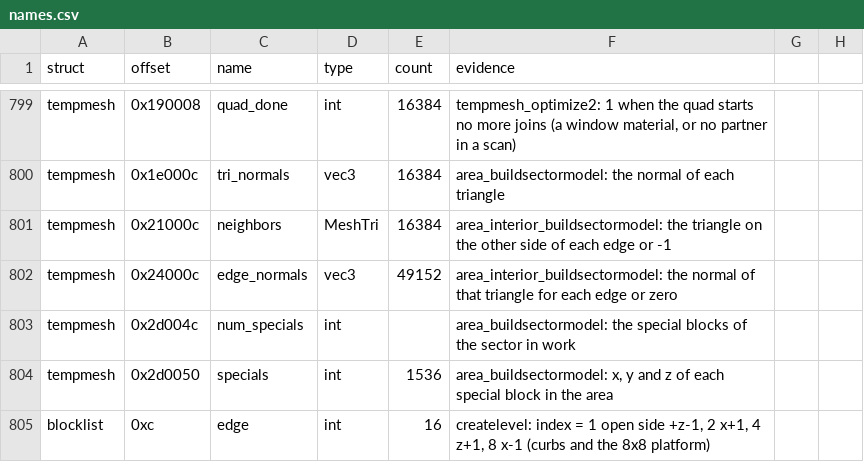
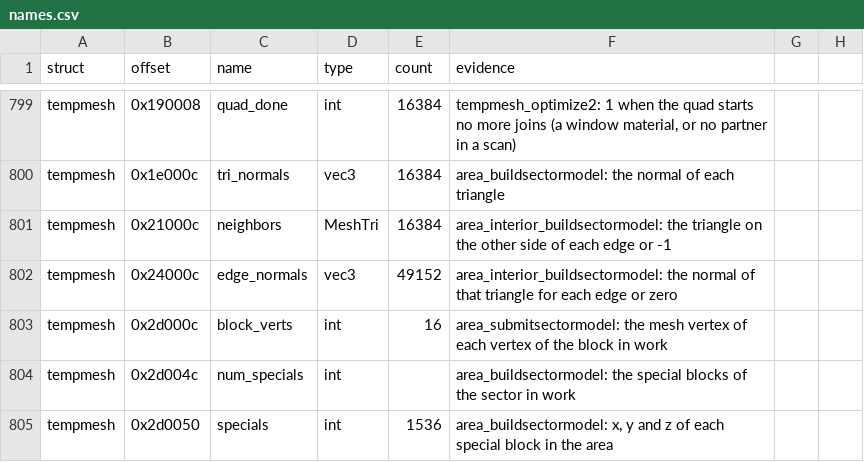
Before and after one commit to TheGreatVulpzin/OpenSubRosa24, a CSV file: analysis/structs/names.csv, drawn as a sheet; only a part is shown, gaps mark what is left out; the shorter side is filled out with more unchanged rows.

Commit message:
Client C10: small models, half box, Bezier point and sector submit; name the image data
createfootmodel, createrotormodel, createsunglassmodel, createkeymodel, createcellphonemodel (small_models.c), addhalfboxtomodel, tesselatebeziertriangle and area_submitsectormodel. The texts and constants that client code read from the image by address get names in group_globals_C10b.csv (voice menu, speex label, BMP and PNG errors, atmosphere constants), and the GL slot header marks only the written pointers as non-const.

Gate all calls: area_submitsectormodel 48 of 48, the foot, rotor, sunglass and cell phone models 2 of 2 each. createkeymodel differs only by the known generatetrinormal rounding: with the client edge rounding it is the same, so the harness lists it. Full client gate: no new difference.

```diff
--- a/analysis/structs/names.csv
+++ b/analysis/structs/names.csv
@@ -802,2 +802,3 @@ tempmesh,0x21000c,neighbors,MeshTri,16384,area_interior_buildsectormodel: the tr
 tempmesh,0x24000c,edge_normals,vec3,49152,area_interior_buildsectormodel: the normal of that triangle for each edge or zero
+tempmesh,0x2d000c,block_verts,int,16,"area_submitsectormodel: the mesh vertex of each vertex of the block in work"
 tempmesh,0x2d004c,num_specials,int,,area_buildsectormodel: the special blocks of the sector in work
```
Also changed, not shown: analysis/client_win/group_globals_C10b.csv, 27 other files.
